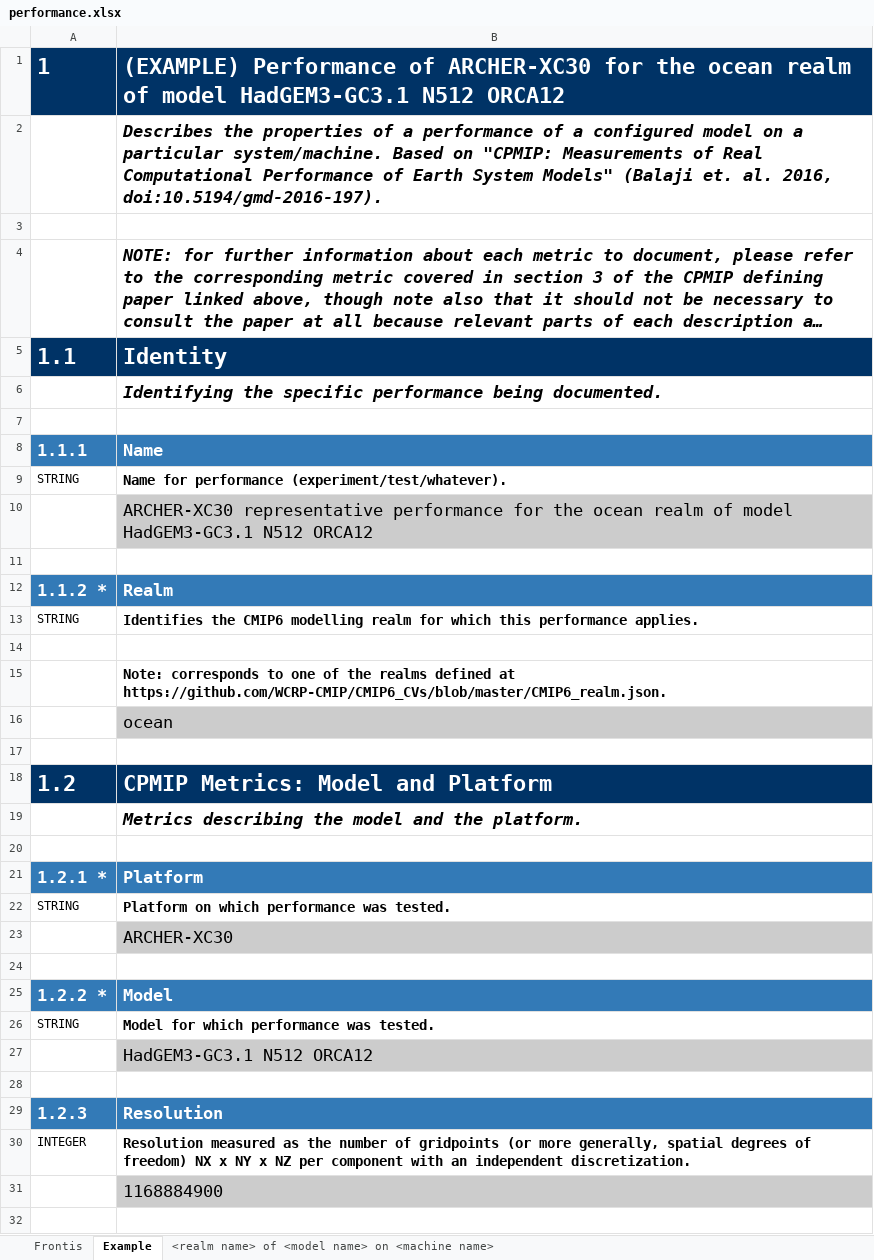
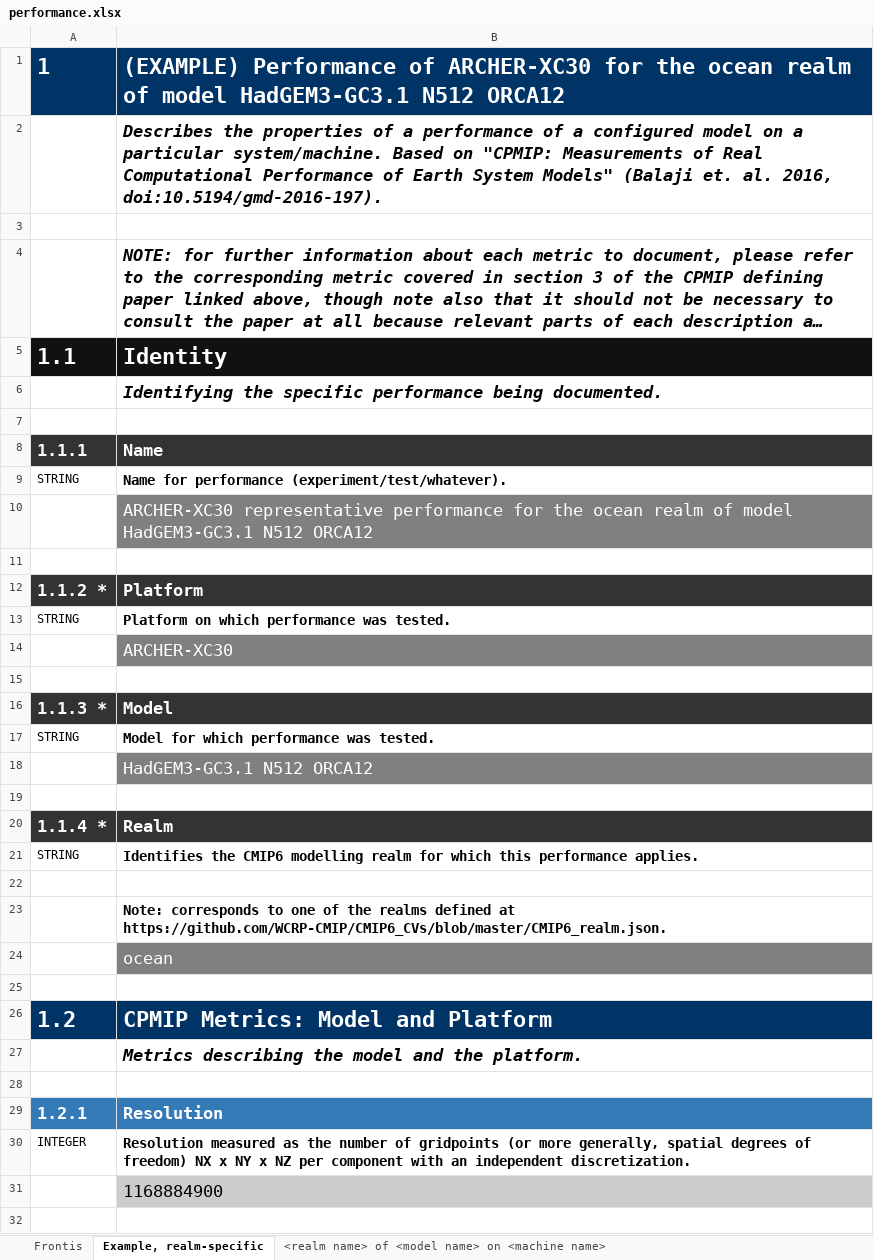
Before and after one commit to ES-DOC/cmip6, an Excel workbook: lib/machines/templates/performance.xlsx, sheet Example, realm-specific, drawn as a sheet; only a part is shown; long unchanged cells end in …; values as stored, in another font and other column widths than the file's, no borders; removed rows and columns are numbered as before the commit, all else as after; the diff covers the shown part only; the diff names each change by its address in the sheet, - before the commit and + after, or states it on an @@ line.

Commit message:
1. Address feedback about style of pre-determined items

```diff
--- a/lib/machines/templates/performance.xlsx (sheet Example, realm-specific)
+++ b/lib/machines/templates/performance.xlsx (sheet Example, realm-specific)
-sheet tab: Example
+sheet tab: Example, realm-specific
-A5:B5 fill: #003366
+A5:B5 fill: #111111
-A8:B8 fill: #337AB7
+A8:B8 fill: #333333
@@ B10 fill: #CCCCCC → #808080, text colour: black → #FFFFFF @@
+row 12: 1.1.2 * | Platform
@@ row 22 moved to row 13: STRING @@
@@ row 23 moved to row 14: ARCHER-XC30 @@
+row 15: (empty)
+row 16: 1.1.3 * | Model
@@ row 26 moved to row 17: STRING @@
@@ row 27 moved to row 18: HadGEM3-GC3.1 N512 ORCA12 @@
+row 19: (empty)
-A20: 1.1.2 *
+A20: 1.1.4 *
-A20:B20 fill: #337AB7
+A20:B20 fill: #333333
@@ B24 fill: #CCCCCC → #808080, text colour: black → #FFFFFF @@
-row 21: 1.2.1 * | Platform
-row 24: (empty)
-row 25: 1.2.2 * | Model
-row 28: (empty)
-A29: 1.2.3
+A29: 1.2.1
```
Also changed, not shown: 3 edited cells elsewhere in this sheet, sheet <realm name> of <model name> on <machine name>.
